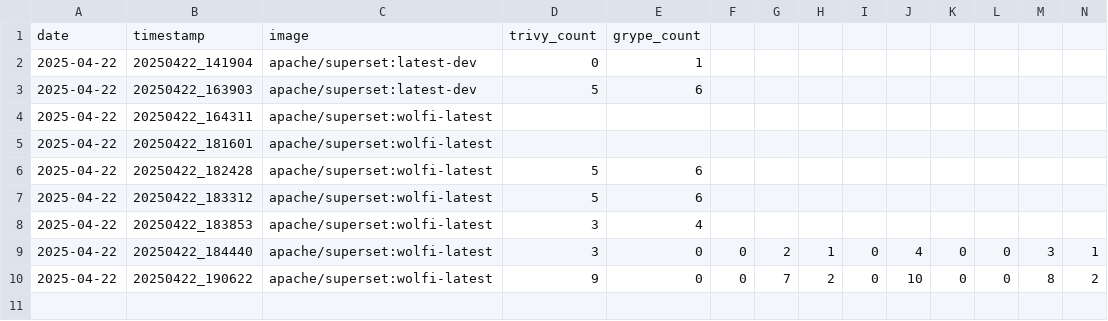
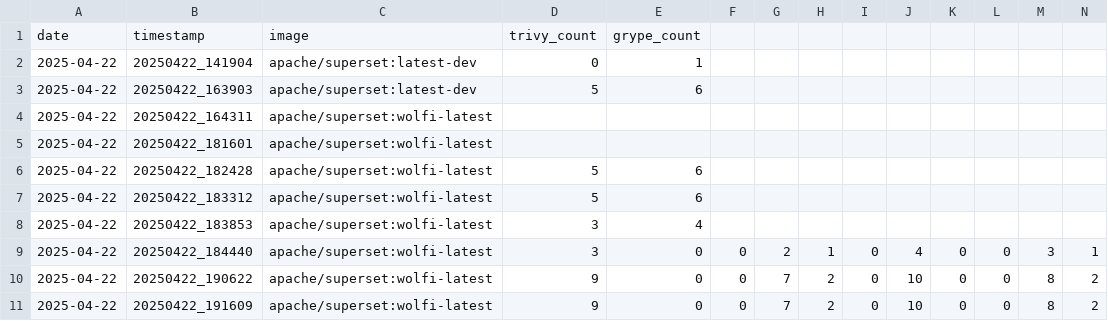
Before and after one commit to scribe-security/superset, a CSV file: wolfi/vulnerability-reports/vulnerability_tracking.csv, drawn as a sheet; only a part is shown; rows hold the shown columns only; the diff names each change by its address in the sheet, - before the commit and + after, or states it on an @@ line.

Commit message:
security: upgrade dependencies and enhance vulnerability scanning
- Upgrade gunicorn from 22.0.0 to 23.0.0 to fix CVE-2024-6827
- Add vulnerability statistics by severity level in reports
- Update Wolfi base image packages for security
- Enhance build process with security hardening

```diff
--- a/wolfi/vulnerability-reports/vulnerability_tracking.csv
+++ b/wolfi/vulnerability-reports/vulnerability_tracking.csv
+row 11: 2025-04-22 | 20250422_191609 | apache/superset:wolfi-latest | 9 | 0 | 0 | 7 | 2 | 0 | 10 | 0 | 0 | 8 | 2
```
Also changed, not shown: 7 other files.
